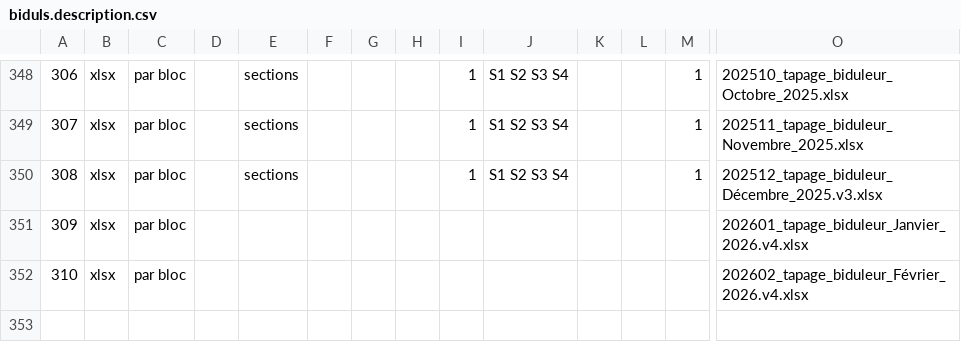
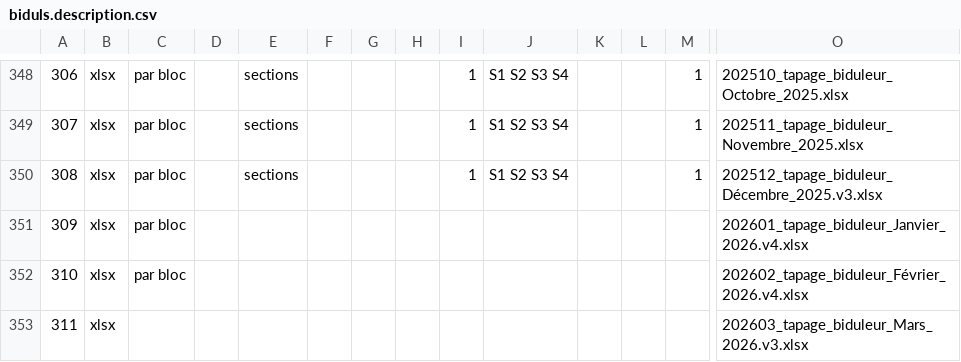
Before and after one commit to lebidul/biduleur, a CSV file: indexer/corpus/biduls.description.csv, drawn as a sheet; only a part is shown, gaps mark what is left out; rows hold the shown columns only; the diff names each change by its address in the sheet, - before the commit and + after, or states it on an @@ line.

```diff
--- a/indexer/corpus/biduls.description.csv
+++ b/indexer/corpus/biduls.description.csv
+row 353: 311 | xlsx |  |  |  |  |  |  |  |  |  |  |  | 202603_tapage_biduleur_Mars_2026.v3.xlsx
```
Also changed, not shown: indexer/corpus/lieu.csv, indexer/corpus/lieu_alias.csv.
